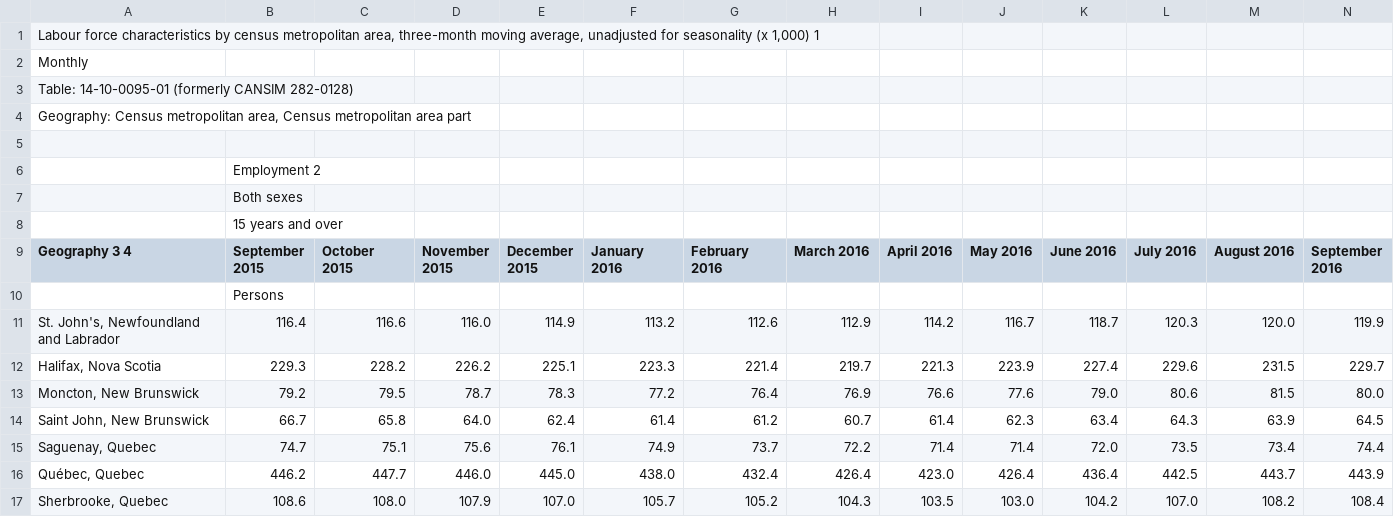
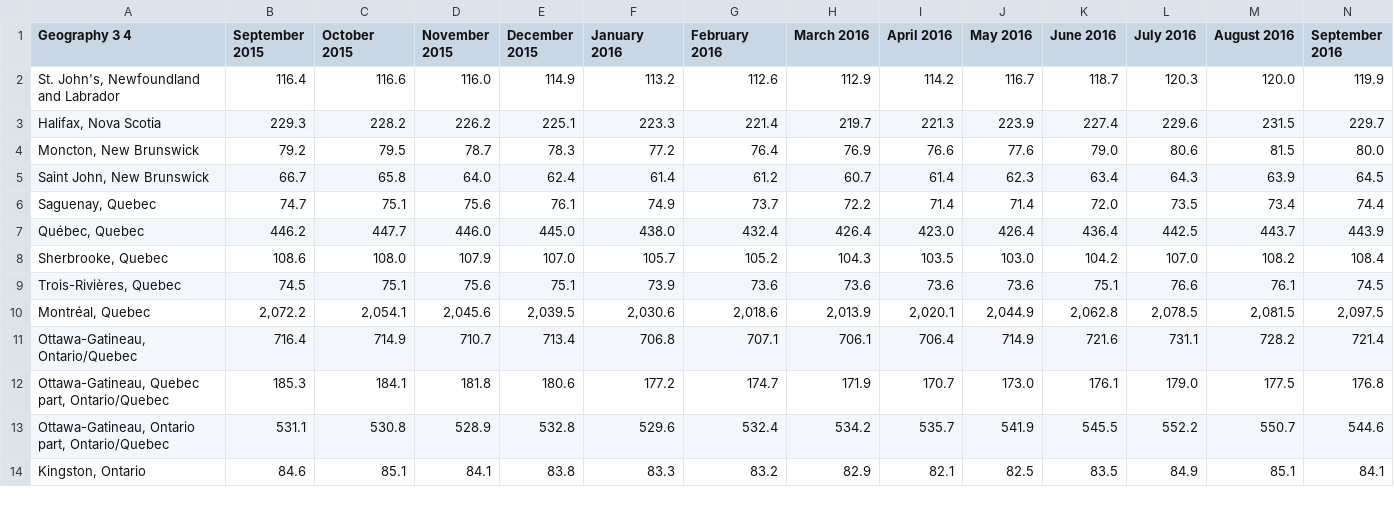
Before and after one commit to NacerSebtiMS/MachineLearning_Challenge, a CSV file: employment_province.csv, drawn as a sheet; only a part is shown; the shorter side is filled out with more unchanged rows; rows hold the shown columns only; the diff names each change by its address in the sheet, - before the commit and + after, or states it on an @@ line.

```diff
--- a/employment_province.csv
+++ b/employment_province.csv
-row 1: Labour force characteristics by census metropolitan area, three-month moving average, unadjusted for seasonality (x 1,000) 1
-row 2: Monthly
-row 3: Table: 14-10-0095-01 (formerly CANSIM 282-0128)
-row 4: Geography: Census metropolitan area, Census metropolitan area part
-row 5: (empty)
-row 6:  | Employment 2
-row 7:  | Both sexes
-row 8:  | 15 years and over
-row 10:  | Persons
```
Also changed, not shown: employment_ethnicity.csv, labour_force_ethnicity.csv, 5 other files.
